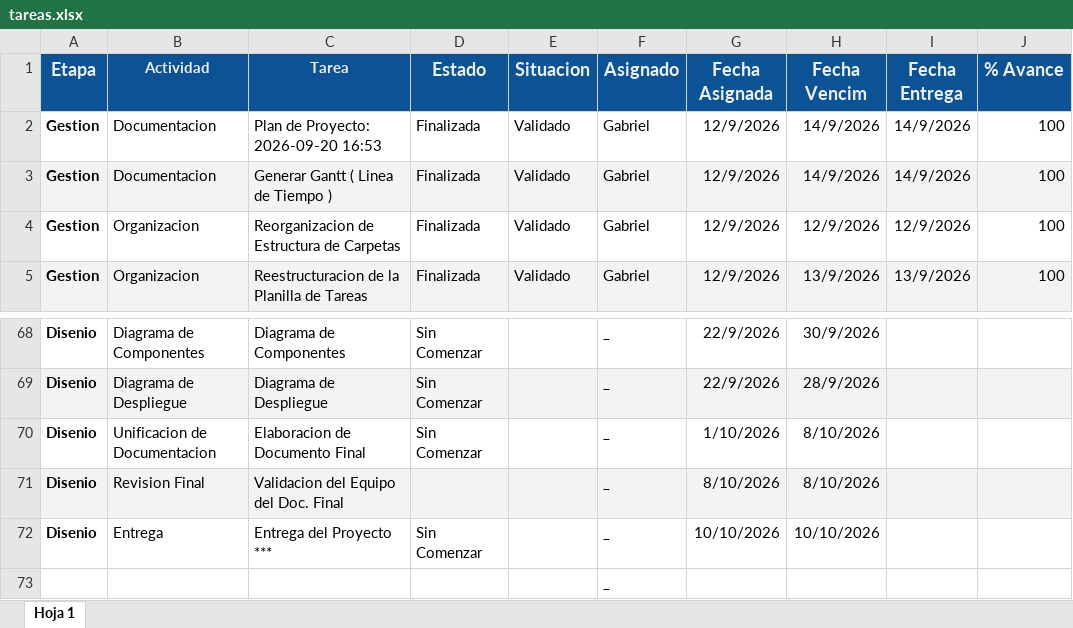
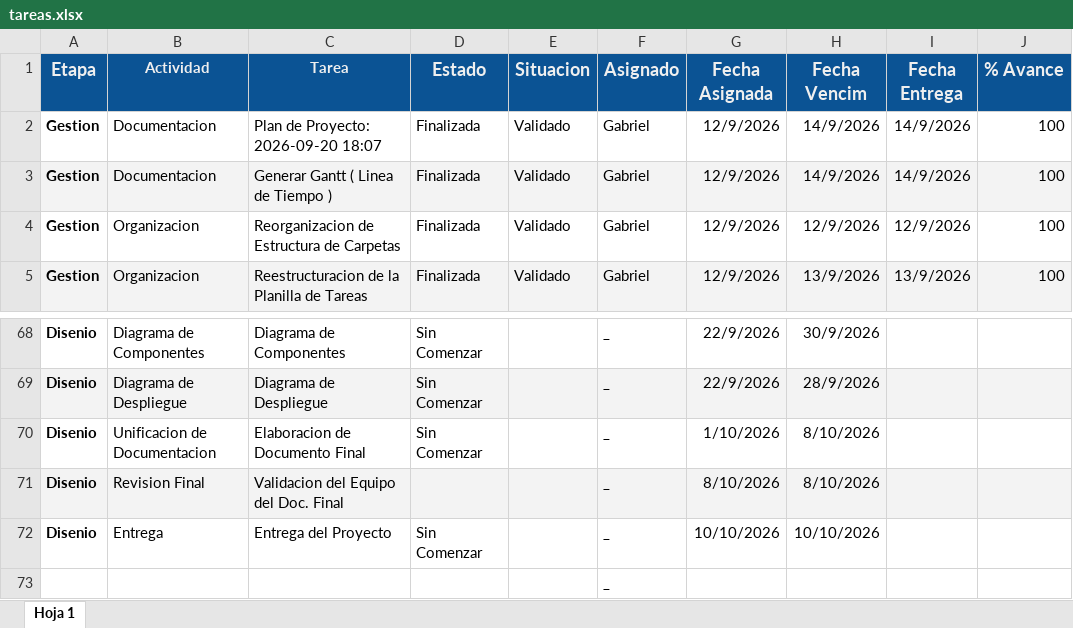
Before and after one commit to gabrieltarela/ingenieriasoftware, an Excel workbook: tareas.xlsx, sheet Hoja 1, drawn as a sheet; only a part is shown, gaps mark what is left out; values as stored, in another font and other column widths than the file's, no borders; charts and pictures and conditional formats not drawn; the diff covers the shown part only; the diff names each change by its address in the sheet, - before the commit and + after, or states it on an @@ line.

```diff
--- a/tareas.xlsx (sheet Hoja 1)
+++ b/tareas.xlsx (sheet Hoja 1)
-C2 (Tarea): Plan de Proyecto: 2026-09-20 16:53
+C2 (Tarea): Plan de Proyecto: 2026-09-20 18:07
-C72 (Tarea): Entrega del Proyecto ***
+C72 (Tarea): Entrega del Proyecto
```
Also changed, not shown: 2 added rows, 2 removed rows, 24 edited cells and cell formats elsewhere in this sheet.
